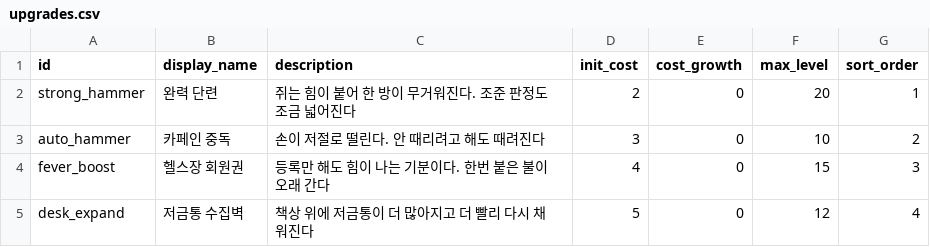
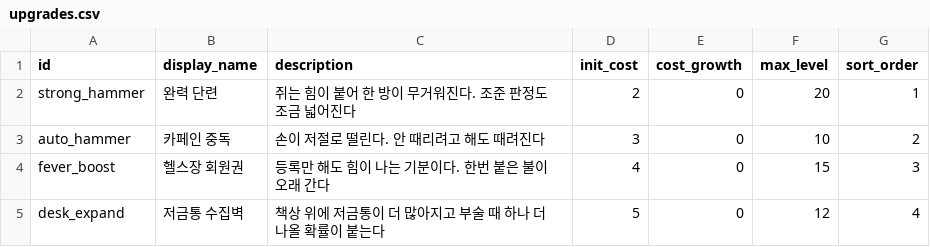
Before and after one commit to KDNA-Gwangju-1/NCAIClicker, a CSV file: Assets/GameData/Balance/upgrades.csv, drawn as a sheet.

```diff
--- a/Assets/GameData/Balance/upgrades.csv
+++ b/Assets/GameData/Balance/upgrades.csv
@@ -4,2 +4,2 @@ auto_hammer,카페인 중독,손이 저절로 떨린다. 안 때리려고 해도
 fever_boost,헬스장 회원권,등록만 해도 힘이 나는 기분이다. 한번 붙은 불이 오래 간다,4,0,15,3
-desk_expand,저금통 수집벽,책상 위에 저금통이 더 많아지고 더 빨리 다시 채워진다,5,0,12,4
+desk_expand,저금통 수집벽,책상 위에 저금통이 더 많아지고 부술 때 하나 더 나올 확률이 붙는다,5,0,12,4
```
Also changed, not shown: Assets/GameData/Balance/economy.csv, Assets/GameData/Balance/upgrade_effects.csv, 1 other file.
